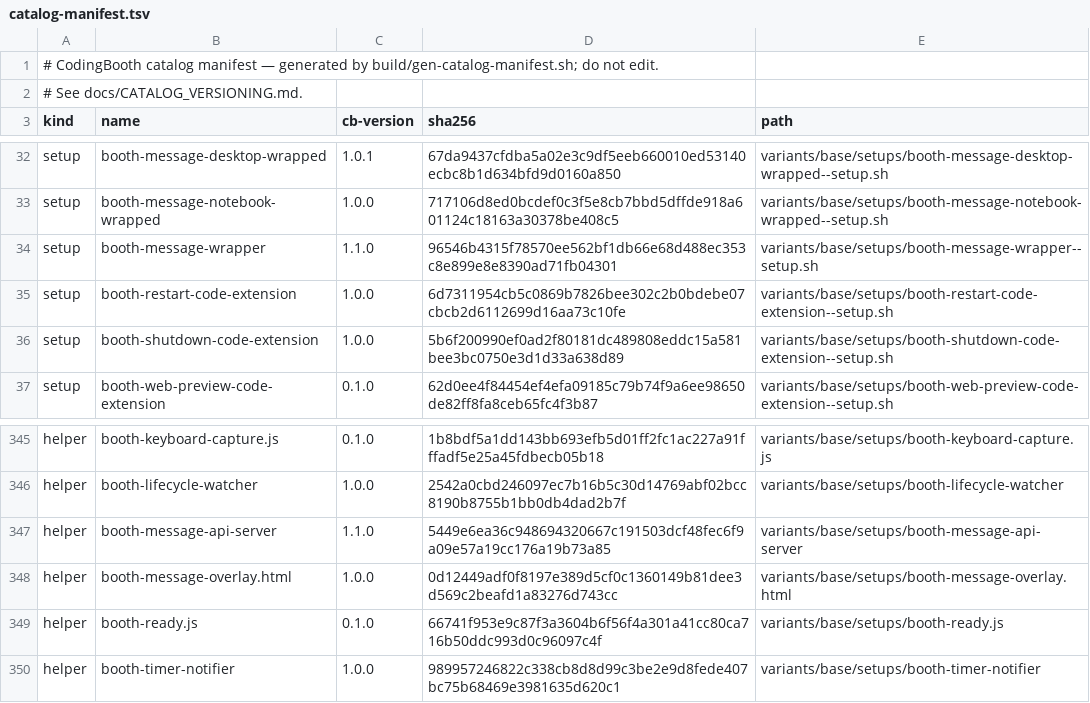
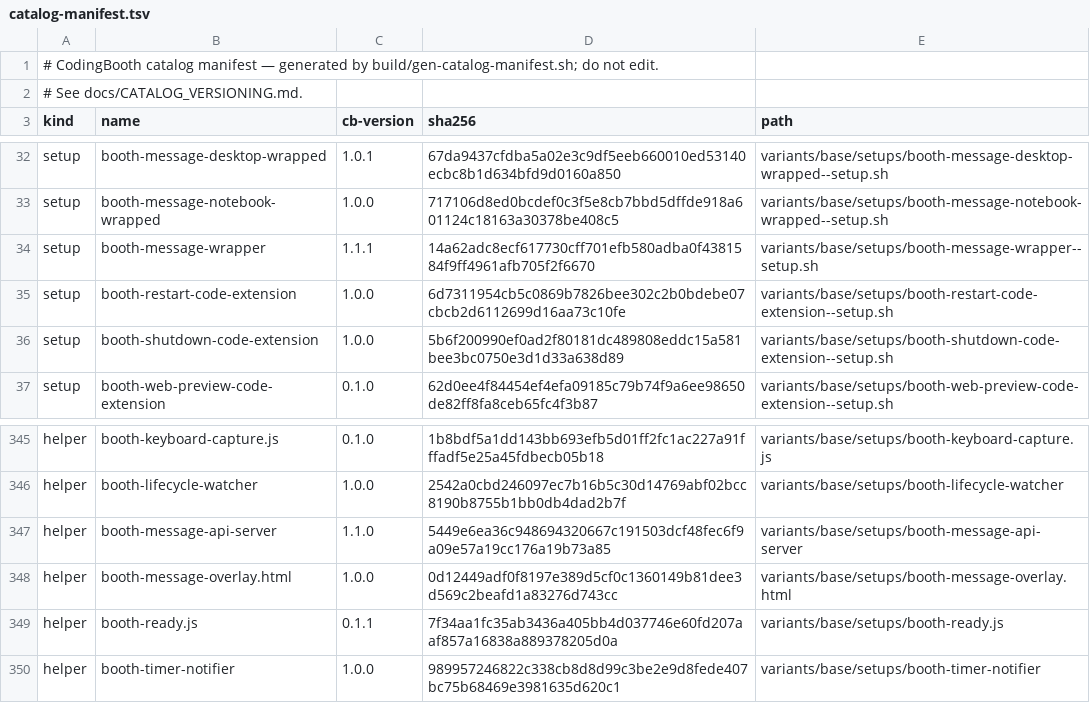
Before and after one commit to NawaMan/CodingBooth, a TSV file: build/catalog-manifest.tsv, drawn as a sheet; only a part is shown, gaps mark what is left out.

Commit message:
Bump booth-message-wrapper to 1.1.1 and booth-ready.js to 0.1.1, and regenerate their manifest rows.
fc6050a6 changed both without a cb-version bump, so the manifest hashes were stale.

```diff
--- a/build/catalog-manifest.tsv
+++ b/build/catalog-manifest.tsv
@@ -33,3 +33,3 @@ setup	booth-message-desktop-wrapped	1.0.1	67da9437cfdba5a02e3c9df5eeb660010ed531
 setup	booth-message-notebook-wrapped	1.0.0	717106d8ed0bcdef0c3f5e8cb7bbd5dffde918a601124c18163a30378be408c5	variants/base/setups/booth-message-notebook-wrapped--setup.sh
-setup	booth-message-wrapper	1.1.0	96546b4315f78570ee562bf1db66e68d488ec353c8e899e8e8390ad71fb04301	variants/base/setups/booth-message-wrapper--setup.sh
+setup	booth-message-wrapper	1.1.1	14a62adc8ecf617730cff701efb580adba0f4381584f9ff4961afb705f2f6670	variants/base/setups/booth-message-wrapper--setup.sh
 setup	booth-restart-code-extension	1.0.0	6d7311954cb5c0869b7826bee302c2b0bdebe07cbcb2d6112699d16aa73c10fe	variants/base/setups/booth-restart-code-extension--setup.sh
@@ -348,3 +348,3 @@ helper	booth-message-api-server	1.1.0	5449e6ea36c948694320667c191503dcf48fec6f9a
 helper	booth-message-overlay.html	1.0.0	0d12449adf0f8197e389d5cf0c1360149b81dee3d569c2beafd1a83276d743cc	variants/base/setups/booth-message-overlay.html
-helper	booth-ready.js	0.1.0	66741f953e9c87f3a3604b6f56f4a301a41cc80ca716b50ddc993d0c96097c4f	variants/base/setups/booth-ready.js
+helper	booth-ready.js	0.1.1	7f34aa1fc35ab3436a405bb4d037746e60fd207aaf857a16838a889378205d0a	variants/base/setups/booth-ready.js
 helper	booth-timer-notifier	1.0.0	989957246822c338cb8d8d99c3be2e9d8fede407bc75b68469e3981635d620c1	variants/base/setups/booth-timer-notifier
```
Also changed, not shown: 2 other files.
